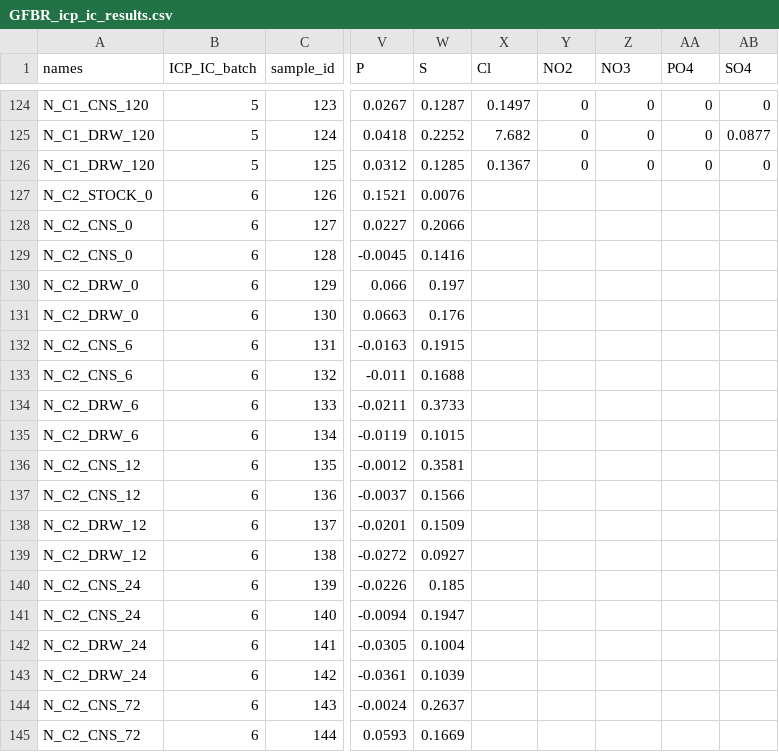
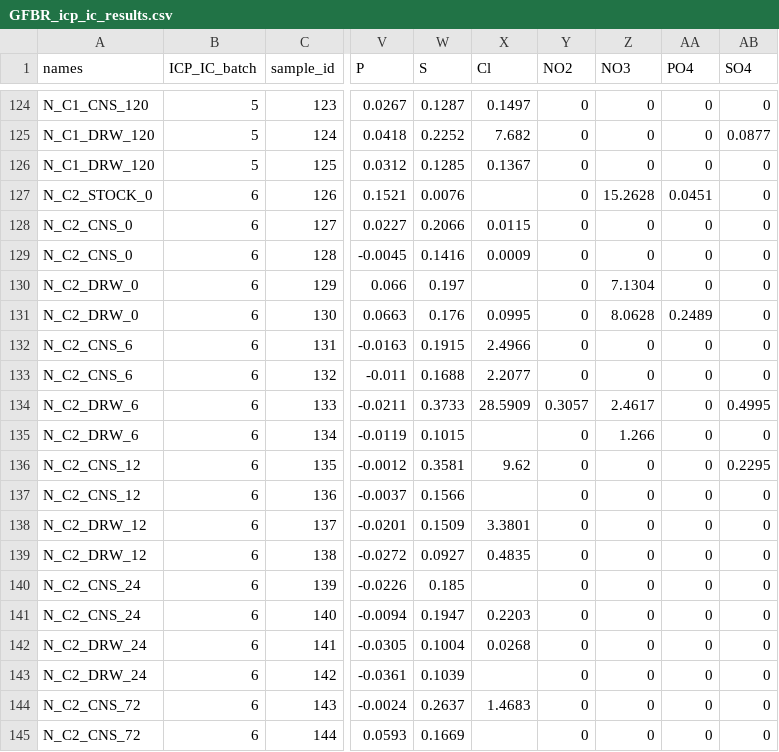
Before and after one commit to kld93/WBR-microbiome, a CSV file: data/GFBR_icp_ic_results.csv, drawn as a sheet; only a part is shown, gaps mark what is left out; the diff covers the shown part only; the diff names each change by its address in the sheet, - before the commit and + after, or states it on an @@ line.

Commit message:
full ICP and IC data

```diff
--- a/data/GFBR_icp_ic_results.csv
+++ b/data/GFBR_icp_ic_results.csv
-Y127:Y133 (NO2): (empty)
+Y127:Y133 (NO2): 0
-Z127 (NO3): (empty)
+Z127 (NO3): 15.2628
-AA127 (PO4): (empty)
+AA127 (PO4): 0.0451
-AB127:AB133 (SO4): (empty)
+AB127:AB133 (SO4): 0
-X128 (Cl): (empty)
+X128 (Cl): 0.0115
-Z128:Z129 (NO3): (empty)
+Z128:Z129 (NO3): 0
-AA128:AA130 (PO4): (empty)
+AA128:AA130 (PO4): 0
-X129 (Cl): (empty)
+X129 (Cl): 0.0009
-Z130 (NO3): (empty)
+Z130 (NO3): 7.1304
-X131 (Cl): (empty)
+X131 (Cl): 0.0995
-Z131 (NO3): (empty)
+Z131 (NO3): 8.0628
-AA131 (PO4): (empty)
+AA131 (PO4): 0.2489
-X132 (Cl): (empty)
+X132 (Cl): 2.4966
-Z132:Z133 (NO3): (empty)
+Z132:Z133 (NO3): 0
-AA132:AA145 (PO4): (empty)
+AA132:AA145 (PO4): 0
-X133 (Cl): (empty)
+X133 (Cl): 2.2077
-X134 (Cl): (empty)
+X134 (Cl): 28.5909
-Y134 (NO2): (empty)
+Y134 (NO2): 0.3057
-Z134 (NO3): (empty)
+Z134 (NO3): 2.4617
-AB134 (SO4): (empty)
+AB134 (SO4): 0.4995
-Y135:Y145 (NO2): (empty)
+Y135:Y145 (NO2): 0
-Z135 (NO3): (empty)
+Z135 (NO3): 1.266
-AB135 (SO4): (empty)
+AB135 (SO4): 0
-X136 (Cl): (empty)
+X136 (Cl): 9.62
-Z136:Z145 (NO3): (empty)
+Z136:Z145 (NO3): 0
-AB136 (SO4): (empty)
+AB136 (SO4): 0.2295
-AB137:AB145 (SO4): (empty)
+AB137:AB145 (SO4): 0
-X138 (Cl): (empty)
+X138 (Cl): 3.3801
-X139 (Cl): (empty)
+X139 (Cl): 0.4835
-X141 (Cl): (empty)
+X141 (Cl): 0.2203
-X142 (Cl): (empty)
+X142 (Cl): 0.0268
-X144 (Cl): (empty)
+X144 (Cl): 1.4683
```
Also changed, not shown: 29 edited cells elsewhere in this file.
